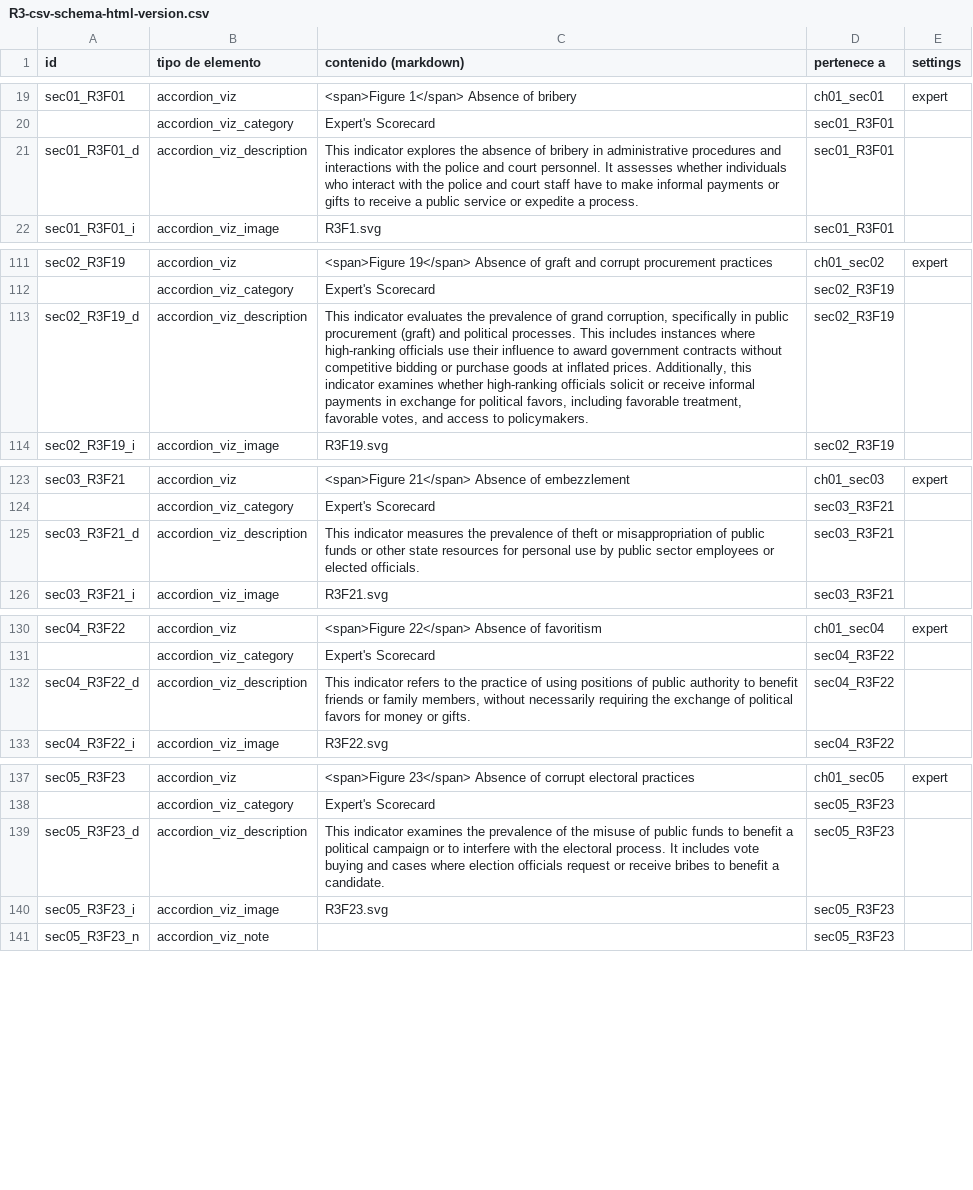
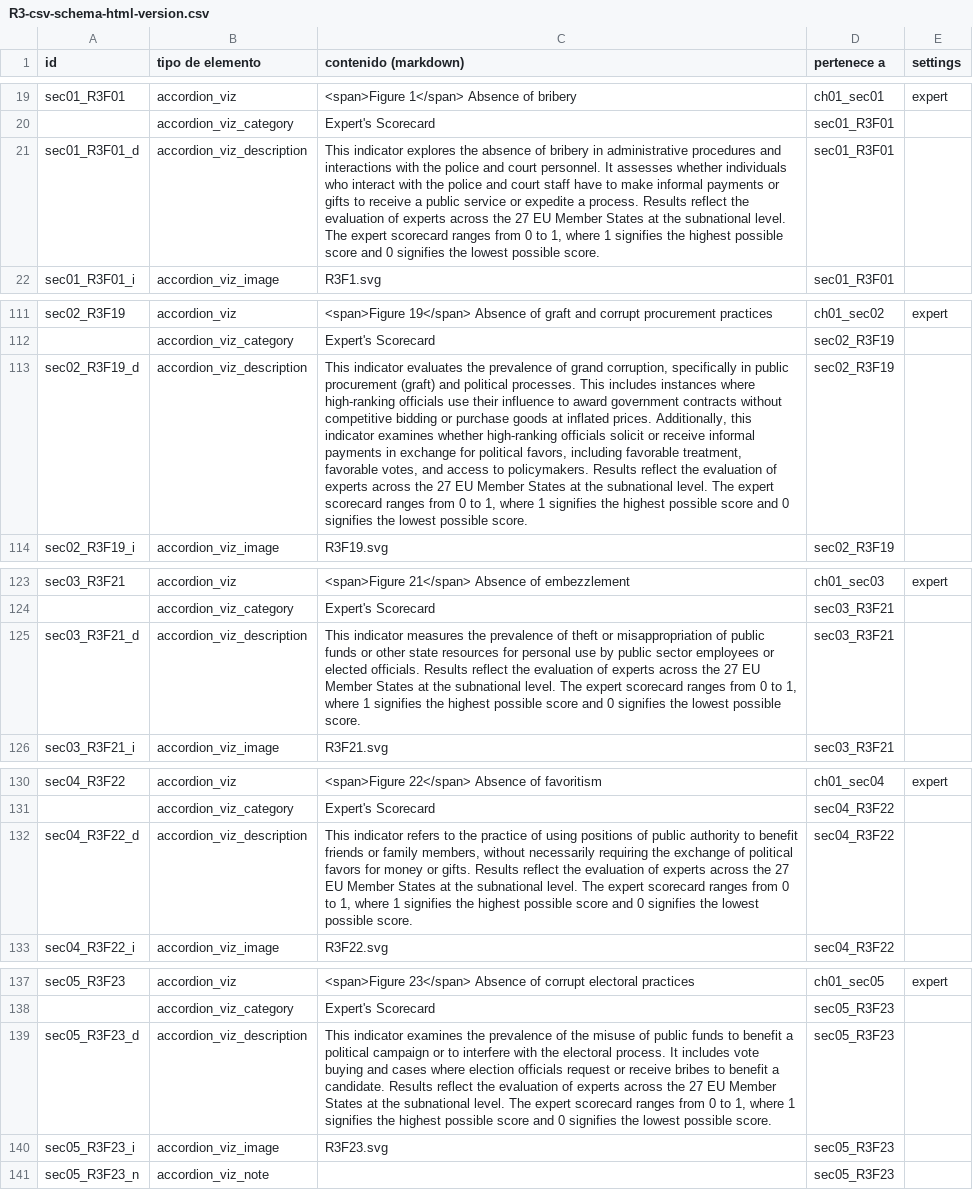
Before and after one commit to aspardog/eu-thematic-reports, a CSV file: html/R3/R3-csv-schema-html-version.csv, drawn as a sheet; only a part is shown, gaps mark what is left out; the diff covers the shown part only; the diff names each change by its address in the sheet, - before the commit and + after, or states it on an @@ line.

```diff
--- a/html/R3/R3-csv-schema-html-version.csv
+++ b/html/R3/R3-csv-schema-html-version.csv
-C21 (contenido (markdown)): …a process.
+C21 (contenido (markdown)): …a process. Results reflect the evaluation of experts across the 27 EU Member States at the subnational level. The expert scorecard ranges from 0 to 1, where 1 signifies the highest possible score and 0 signifies the lowest possible score.
-C113 (contenido (markdown)): …to policymakers.
+C113 (contenido (markdown)): …to policymakers. Results reflect the evaluation of experts across the 27 EU Member States at the subnational level. The expert scorecard ranges from 0 to 1, where 1 signifies the highest possible score and 0 signifies the lowest possible score.
-C125 (contenido (markdown)): …elected officials.
+C125 (contenido (markdown)): …elected officials. Results reflect the evaluation of experts across the 27 EU Member States at the subnational level. The expert scorecard ranges from 0 to 1, where 1 signifies the highest possible score and 0 signifies the lowest possible score.
-C132 (contenido (markdown)): …or gifts.
+C132 (contenido (markdown)): …or gifts. Results reflect the evaluation of experts across the 27 EU Member States at the subnational level. The expert scorecard ranges from 0 to 1, where 1 signifies the highest possible score and 0 signifies the lowest possible score.
-C139 (contenido (markdown)): …a candidate.
+C139 (contenido (markdown)): …a candidate. Results reflect the evaluation of experts across the 27 EU Member States at the subnational level. The expert scorecard ranges from 0 to 1, where 1 signifies the highest possible score and 0 signifies the lowest possible score.
```
Also changed, not shown: 4 edited cells elsewhere in this file, html/R1/R1-csv-schema-pdf-version.csv, html/R3/R3-csv-schema-pdf-version.csv, 11 other files.
